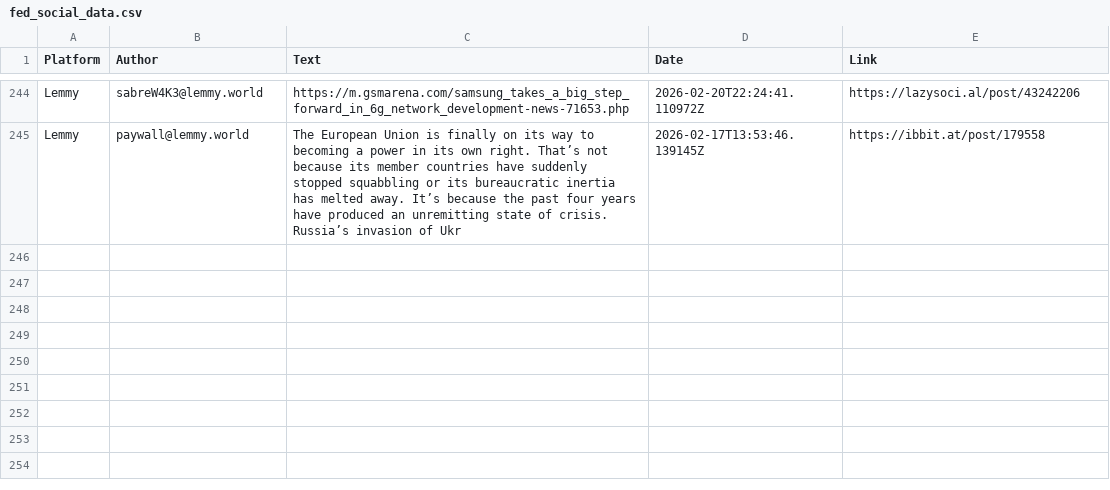
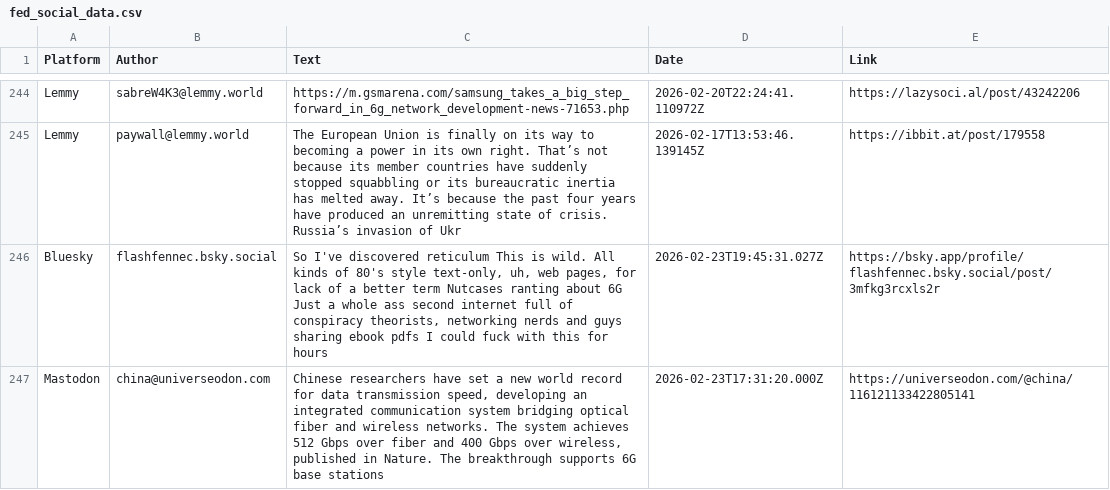
Before and after one commit to stop6G/6G-SCRAPE, a CSV file: fed_social_data.csv, drawn as a sheet; only a part is shown, gaps mark what is left out; the diff names each change by its address in the sheet, - before the commit and + after, or states it on an @@ line.

Commit message:
Auto-update: 2026-02-23 22:55

```diff
--- a/fed_social_data.csv
+++ b/fed_social_data.csv
+row 246: Bluesky | flashfennec.bsky.social | So I've discovered reticulum This is wild. All kinds of 80's style text-only, uh, web pages, for lack of a better term Nutcases ranting about 6G Just a whole ass second internet full of conspiracy theorists, networking nerds and guys sharing ebook pdfs I could fuck with this for hours | 2026-02-23T19:45:31.027Z | https://bsky.app/profile/flashfennec.bsky.social/post/3mfkg3rcxls2r
+row 247: Mastodon | china@universeodon.com | Chinese researchers have set a new world record for data transmission speed, developing an integrated communication system bridging optical fiber and wireless networks. The system achieves 512 Gbps over fiber and 400 Gbps over wireless, published in Nature. The breakthrough supports 6G base stations | 2026-02-23T17:31:20.000Z | https://universeodon.com/@china/116121133422805141
```
